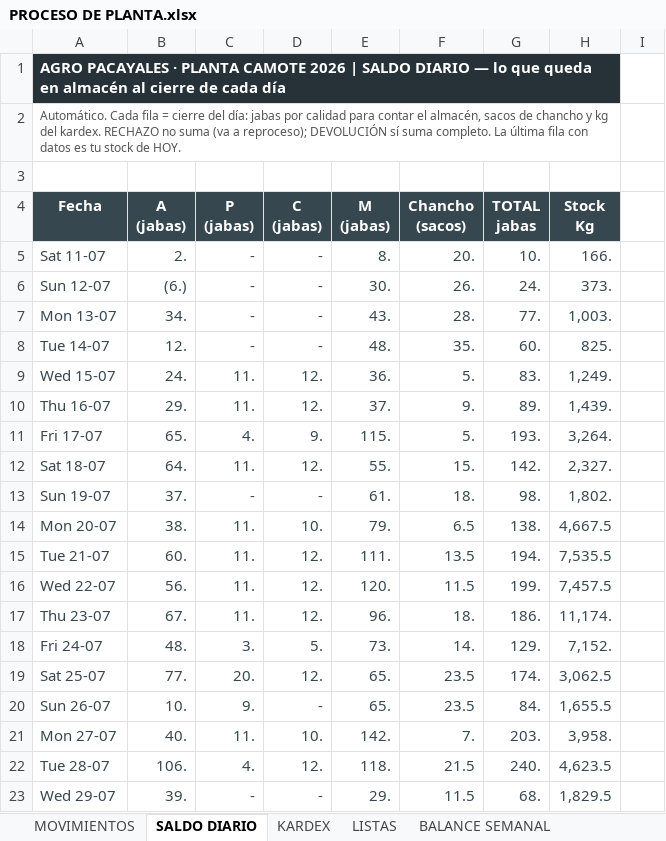
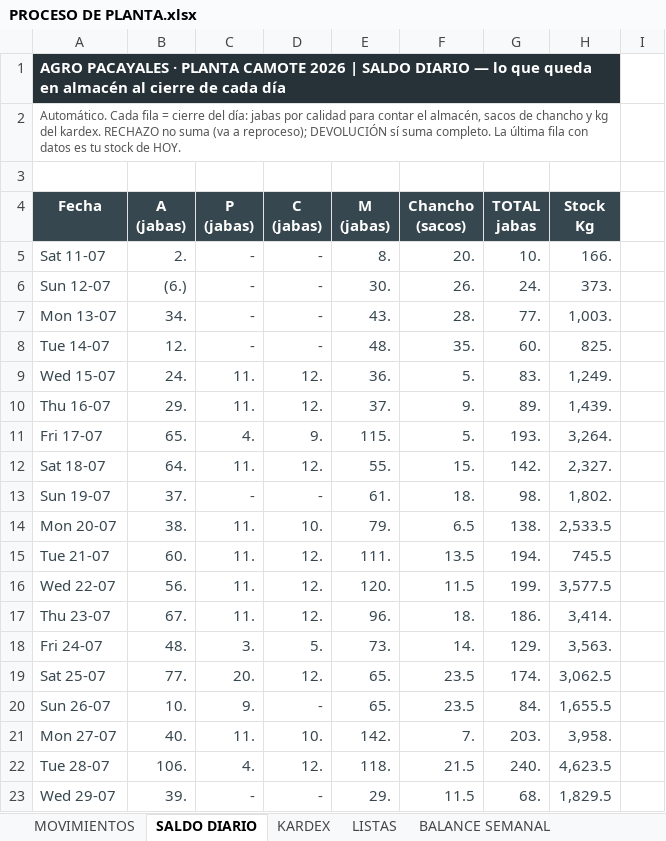
Before and after one commit to mirianmartinezparedes-ship-it/AGRO-PACAYALES, an Excel workbook: PROCESO DE PLANTA.xlsx, sheet SALDO DIARIO, drawn as a sheet; only a part is shown; values as stored, in another font and other column widths than the file's, no borders; conditional formats not drawn; the diff names each change by its address in the sheet, - before the commit and + after, or states it on an @@ line.

```diff
--- a/PROCESO DE PLANTA.xlsx (sheet SALDO DIARIO)
+++ b/PROCESO DE PLANTA.xlsx (sheet SALDO DIARIO)
-H14 (Stock Kg): 4,667.5
+H14 (Stock Kg): 2,533.5
-H15 (Stock Kg): 7,535.5
+H15 (Stock Kg): 745.5
-H16 (Stock Kg): 7,457.5
+H16 (Stock Kg): 3,577.5
-H17 (Stock Kg): 11,174.
+H17 (Stock Kg): 3,414.
-H18 (Stock Kg): 7,152.
+H18 (Stock Kg): 3,563.
```
Also changed, not shown: sheet KARDEX, sheet BALANCE SEMANAL, sheet MOVIMIENTOS, formulas that keep their value, 1 other file.
